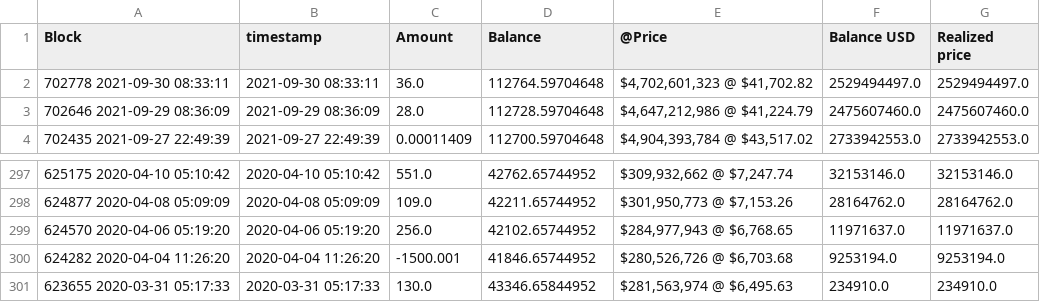
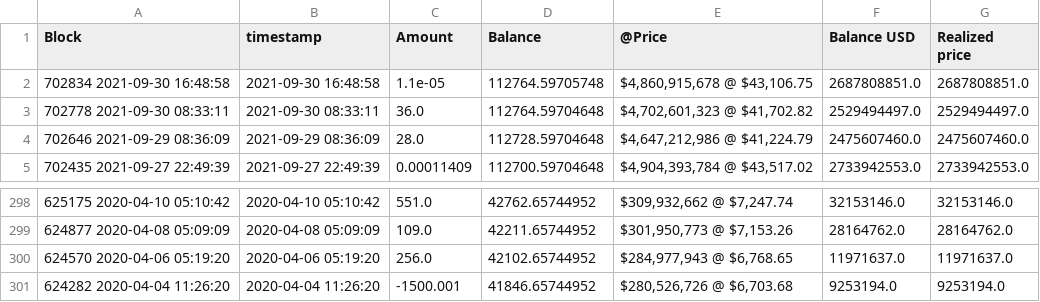
Before and after one commit to geniusnhu/daistats, a CSV file: rich_wallet.csv, drawn as a sheet; only a part is shown, gaps mark what is left out.

```diff
--- a/rich_wallet.csv
+++ b/rich_wallet.csv
@@ -1,2 +1,3 @@
 Block,timestamp,Amount,Balance,@Price,Balance USD,Realized price
+702834 2021-09-30 16:48:58,2021-09-30 16:48:58,1.1e-05,112764.59705748,"$4,860,915,678 @ $43,106.75",2687808851.0,2687808851.0
 702778 2021-09-30 08:33:11,2021-09-30 08:33:11,36.0,112764.59704648,"$4,702,601,323 @ $41,702.82",2529494497.0,2529494497.0
@@ -300,2 +301 @@ Block,timestamp,Amount,Balance,@Price,Balance USD,Realized price
 624282 2020-04-04 11:26:20,2020-04-04 11:26:20,-1500.001,41846.65744952,"$280,526,726 @ $6,703.68",9253194.0,9253194.0
-623655 2020-03-31 05:17:33,2020-03-31 05:17:33,130.0,43346.65844952,"$281,563,974 @ $6,495.63",234910.0,234910.0
```
Also changed, not shown: BTC_price.csv, daistats_data.csv.
